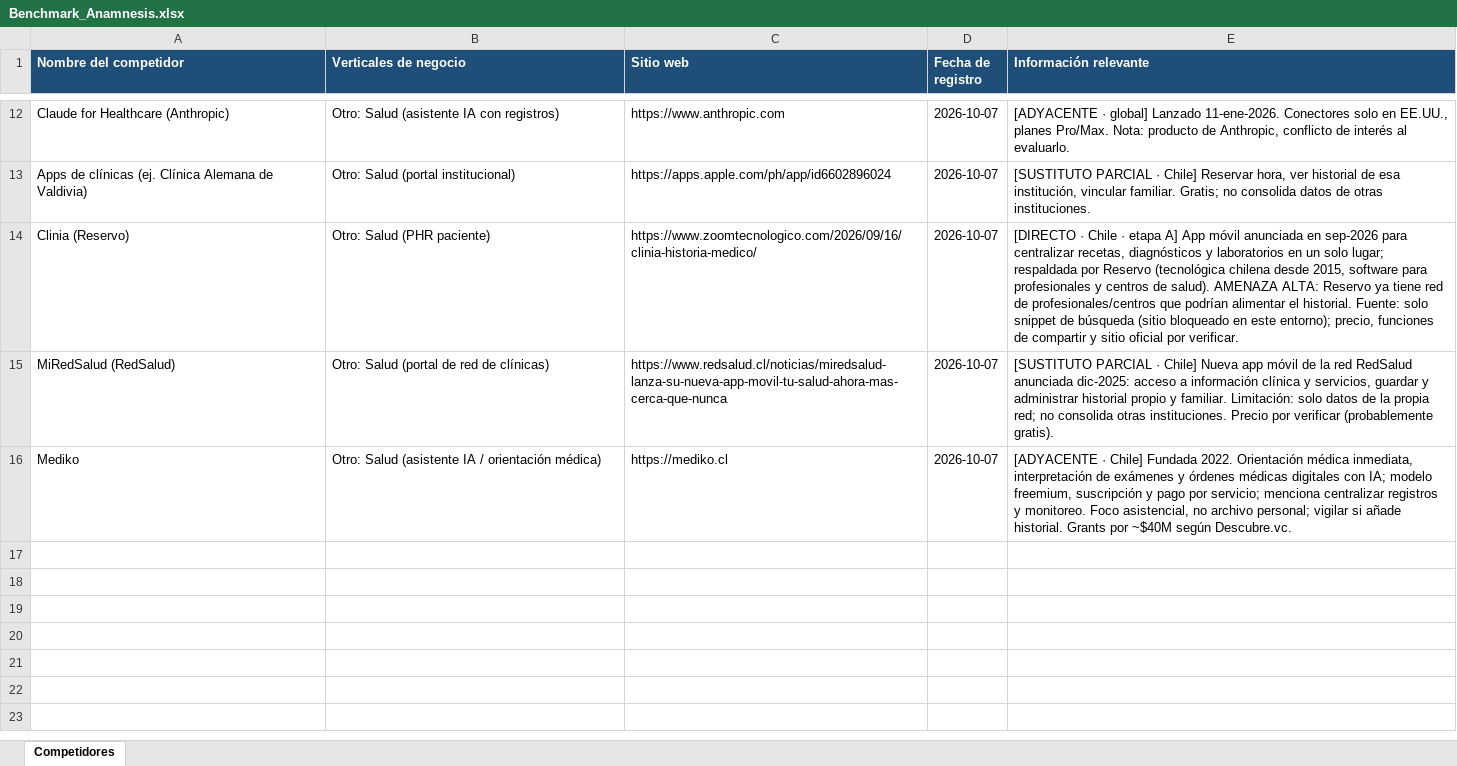
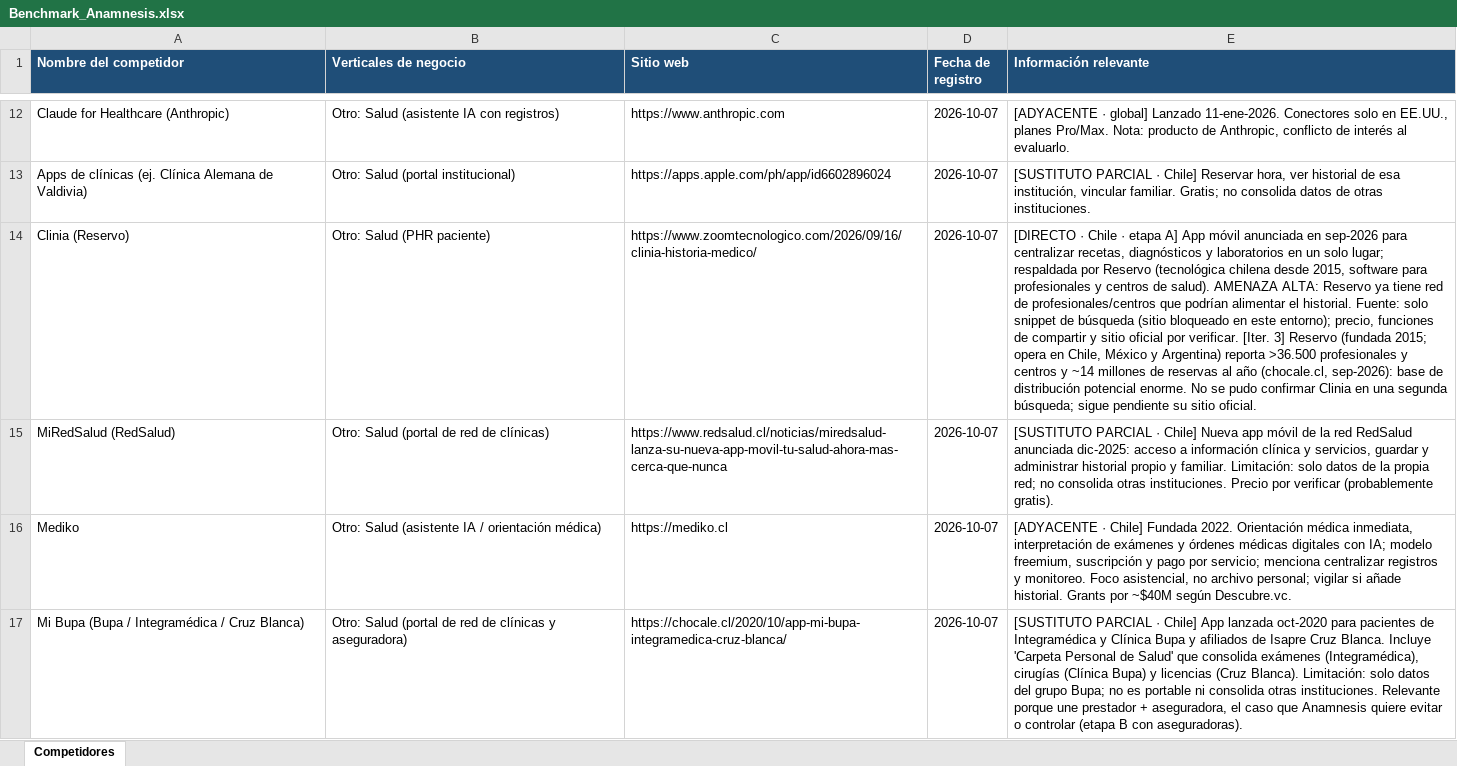
Before and after one commit to sdelafuenteb/Anamnesis, an Excel workbook: Outputs/Benchmark_Anamnesis.xlsx, sheet Competidores, drawn as a sheet; only a part is shown, gaps mark what is left out; values as stored, in another font and other column widths than the file's, no borders; the diff names each change by its address in the sheet, - before the commit and + after, or states it on an @@ line.

```diff
--- a/Outputs/Benchmark_Anamnesis.xlsx (sheet Competidores)
+++ b/Outputs/Benchmark_Anamnesis.xlsx (sheet Competidores)
-E14 (Información relevante): …por verificar.
+E14 (Información relevante): …por verificar. [Iter. 3] Reservo (fundada 2015; opera en Chile, México y Argentina) reporta >36.500 profesionales y centros y ~14 millones de reservas al año (chocale.cl, sep-2026): base de distribución potencial enorme. No se pudo confirmar Clinia en una segunda búsqueda; sigue pendiente su sitio oficial.
+row 17: Mi Bupa (Bupa / Integramédica / Cruz Blanca) | Otro: Salud (portal de red de clínicas y aseguradora) | https://chocale.cl/2020/10/app-mi-bupa-integramedica-cruz-blanca/ | 2026-10-07 | [SUSTITUTO PARCIAL · Chile] App lanzada oct-2020 para pacientes de Integramédica y Clínica Bupa y afiliados de Isapre Cruz Blanca. Incluye 'Carpeta Personal de Salud' que consolida exámenes (Integramédica), cirugías (Clínica Bupa) y licencias (Cruz Blanca). Limitación: solo datos del grupo Bupa; no es portable ni consolida otras instituciones. Relevante porque une prestador + aseguradora, el caso que Anamnesis quiere evitar o controlar (etapa B con aseguradoras).
```
